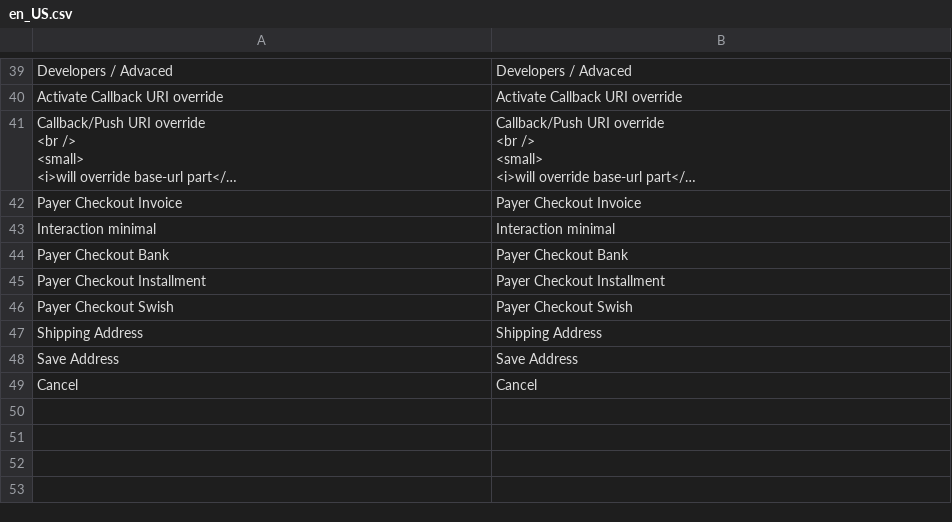
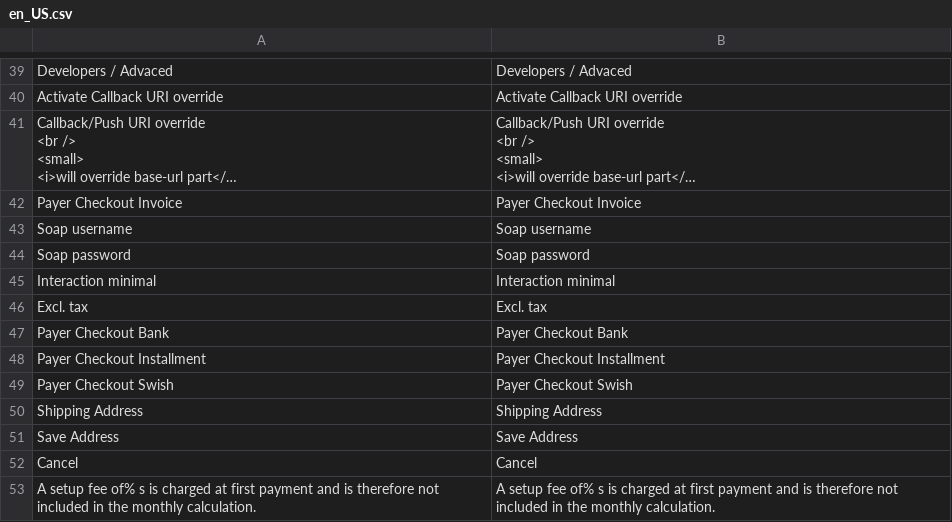
Before and after one commit to PayerPayment/Payer-Magento2, a CSV file: i18n/en_US.csv, drawn as a sheet; only a part is shown, gaps mark what is left out; long unchanged cells end in …; the diff names each change by its address in the sheet, - before the commit and + after, or states it on an @@ line.

Commit message:
added installment calculation

```diff
--- a/i18n/en_US.csv
+++ b/i18n/en_US.csv
+row 43: Soap username | Soap username
+row 44: Soap password | Soap password
+row 46: Excl. tax | Excl. tax
+row 53: A setup fee of% s is charged at first payment and is therefore not included in the monthly calculation. | A setup fee of% s is charged at first payment and is therefore not included in the monthly calculation.
```
Also changed, not shown: 8 other files.
